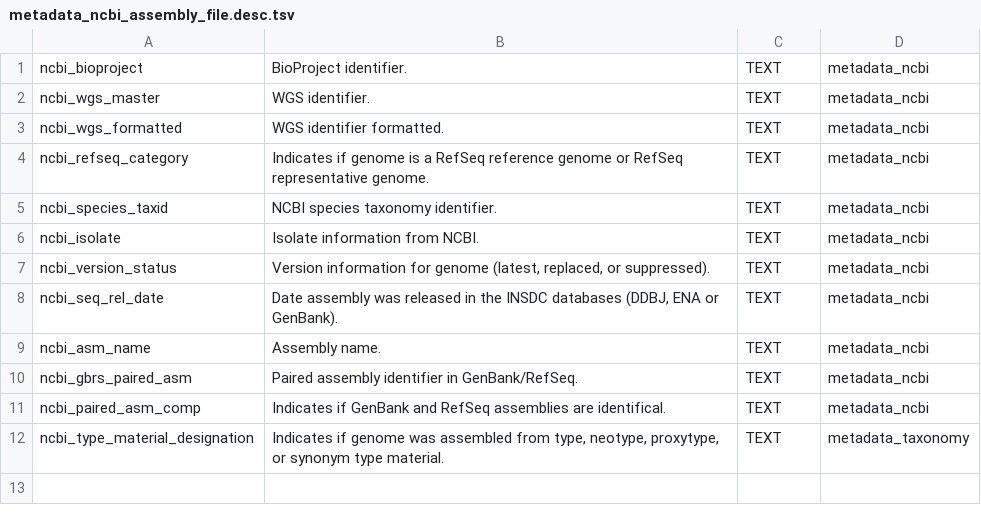
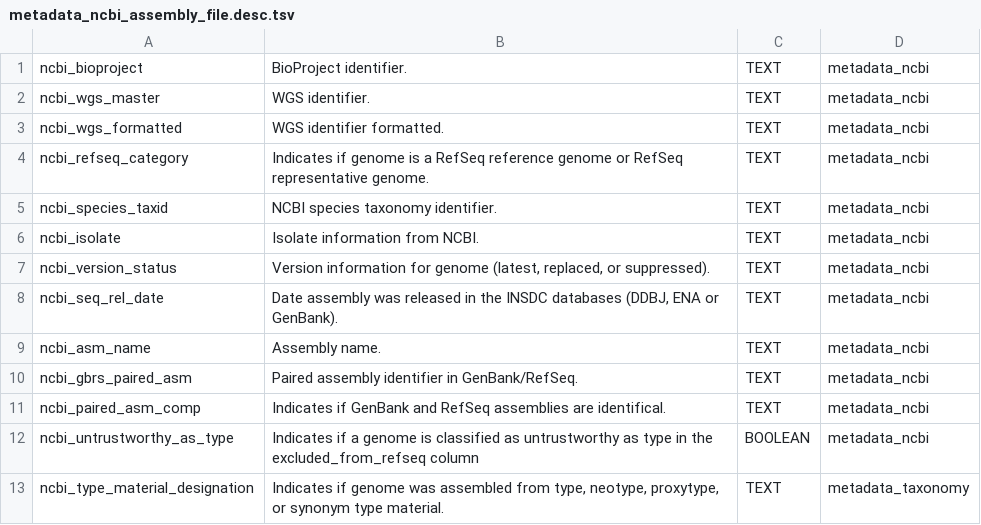
Before and after one commit to Ecogenomics/gtdb-migration-tk, a TSV file: gtdb_migration_tk/data_files/table_description/metadata_ncbi_assembly_file.desc.tsv, drawn as a sheet; the diff names each change by its address in the sheet, - before the commit and + after, or states it on an @@ line.

Commit message:
add Family as filter in propagate_taxonomy. used marker percent to assign domain.add ncbi_untrustworthy_as_type column.

```diff
--- a/gtdb_migration_tk/data_files/table_description/metadata_ncbi_assembly_file.desc.tsv
+++ b/gtdb_migration_tk/data_files/table_description/metadata_ncbi_assembly_file.desc.tsv
+row 12: ncbi_untrustworthy_as_type | Indicates if a genome is classified as untrustworthy as type in the excluded_from_refseq column | BOOLEAN | metadata_ncbi
```
Also changed, not shown: 4 other files.
